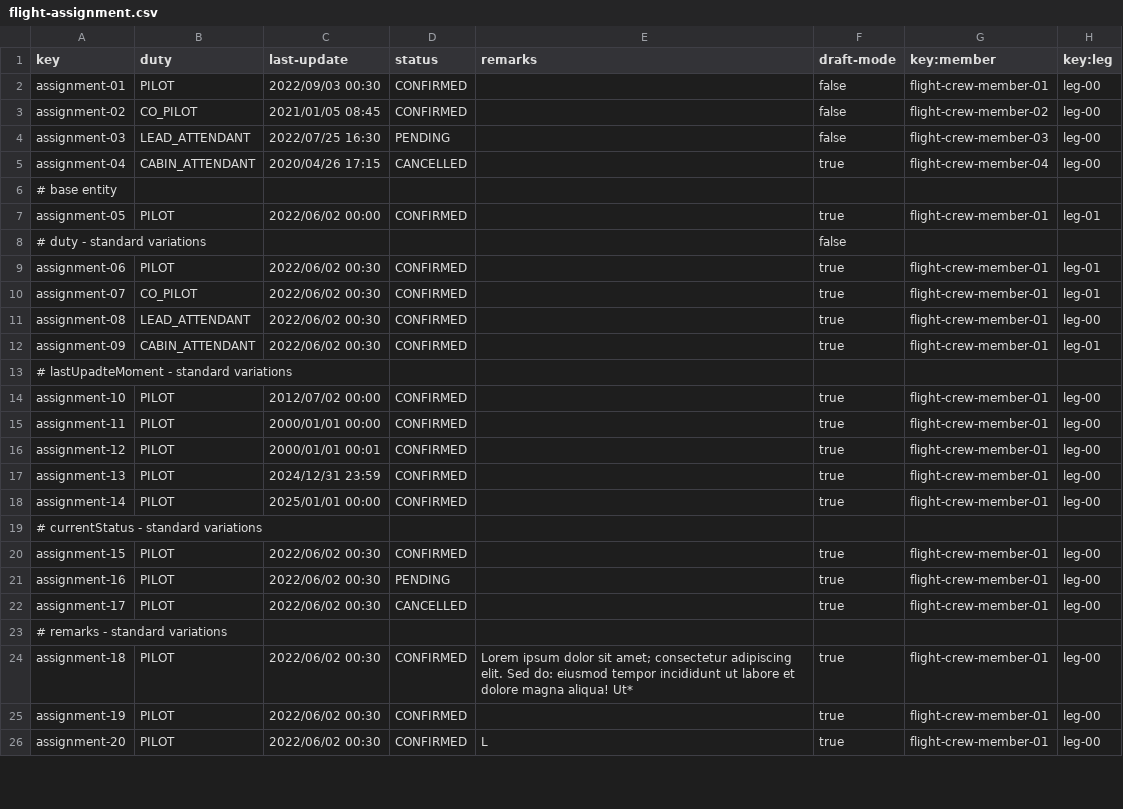
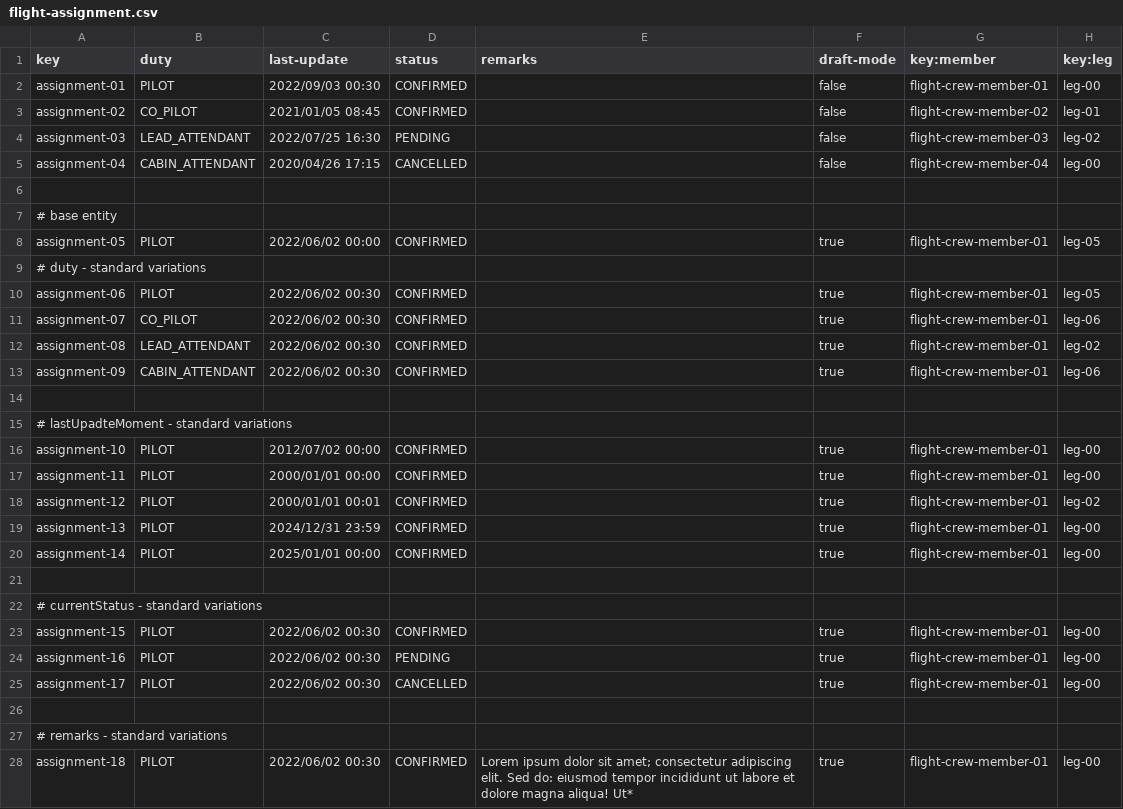
Before and after one commit to olgacangom/Acme-ANS-C3, a CSV file: src/main/resources/WEB-INF/data/sample/flight-assignment.csv, drawn as a sheet; only a part is shown; the shorter side is filled out with more unchanged rows; the diff covers the shown part only.

```diff
--- a/src/main/resources/WEB-INF/data/sample/flight-assignment.csv
+++ b/src/main/resources/WEB-INF/data/sample/flight-assignment.csv
@@ -2,12 +2,14 @@ key,duty,last-update,status,remarks,draft-mode,key:member,key:leg
 assignment-01,PILOT,2022/09/03 00:30,CONFIRMED,"",false,flight-crew-member-01,leg-00
-assignment-02,CO_PILOT,2021/01/05 08:45,CONFIRMED,"",false,flight-crew-member-02,leg-00
-assignment-03,LEAD_ATTENDANT,2022/07/25 16:30,PENDING,"",false,flight-crew-member-03,leg-00
-assignment-04,CABIN_ATTENDANT,2020/04/26 17:15,CANCELLED,"",true,flight-crew-member-04,leg-00
+assignment-02,CO_PILOT,2021/01/05 08:45,CONFIRMED,"",false,flight-crew-member-02,leg-01
+assignment-03,LEAD_ATTENDANT,2022/07/25 16:30,PENDING,"",false,flight-crew-member-03,leg-02
+assignment-04,CABIN_ATTENDANT,2020/04/26 17:15,CANCELLED,"",false,flight-crew-member-04,leg-00
+
 # base entity
-assignment-05,PILOT,2022/06/02 00:00,CONFIRMED,"",true,flight-crew-member-01,leg-01
-# duty - standard variations,"","","","",false
-assignment-06,PILOT,2022/06/02 00:30,CONFIRMED,"",true,flight-crew-member-01,leg-01
-assignment-07,CO_PILOT,2022/06/02 00:30,CONFIRMED,"",true,flight-crew-member-01,leg-01
-assignment-08,LEAD_ATTENDANT,2022/06/02 00:30,CONFIRMED,"",true,flight-crew-member-01,leg-00
-assignment-09,CABIN_ATTENDANT,2022/06/02 00:30,CONFIRMED,"",true,flight-crew-member-01,leg-01
+assignment-05,PILOT,2022/06/02 00:00,CONFIRMED,"",true,flight-crew-member-01,leg-05
+# duty - standard variations
+assignment-06,PILOT,2022/06/02 00:30,CONFIRMED,"",true,flight-crew-member-01,leg-05
+assignment-07,CO_PILOT,2022/06/02 00:30,CONFIRMED,"",true,flight-crew-member-01,leg-06
+assignment-08,LEAD_ATTENDANT,2022/06/02 00:30,CONFIRMED,"",true,flight-crew-member-01,leg-02
+assignment-09,CABIN_ATTENDANT,2022/06/02 00:30,CONFIRMED,"",true,flight-crew-member-01,leg-06
+
 # lastUpadteMoment - standard variations
@@ -15,5 +17,6 @@ assignment-10,PILOT,2012/07/02 00:00,CONFIRMED,"",true,flight-crew-member-01,leg
 assignment-11,PILOT,2000/01/01 00:00,CONFIRMED,"",true,flight-crew-member-01,leg-00
-assignment-12,PILOT,2000/01/01 00:01,CONFIRMED,"",true,flight-crew-member-01,leg-00
+assignment-12,PILOT,2000/01/01 00:01,CONFIRMED,"",true,flight-crew-member-01,leg-02
 assignment-13,PILOT,2024/12/31 23:59,CONFIRMED,"",true,flight-crew-member-01,leg-00
 assignment-14,PILOT,2025/01/01 00:00,CONFIRMED,"",true,flight-crew-member-01,leg-00
+
 # currentStatus - standard variations
@@ -22,2 +25,3 @@ assignment-16,PILOT,2022/06/02 00:30,PENDING,"",true,flight-crew-member-01,leg-0
 assignment-17,PILOT,2022/06/02 00:30,CANCELLED,"",true,flight-crew-member-01,leg-00
+
 # remarks - standard variations
```
Also changed, not shown: 2 added rows and 3 edited cells elsewhere in this file, 10 other files.
